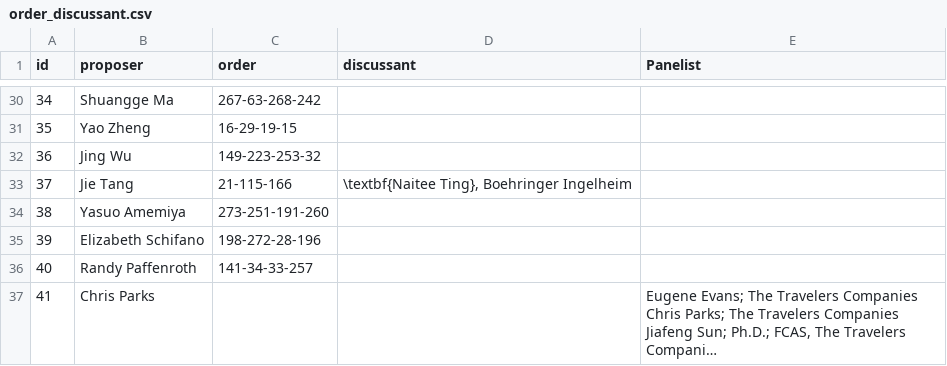
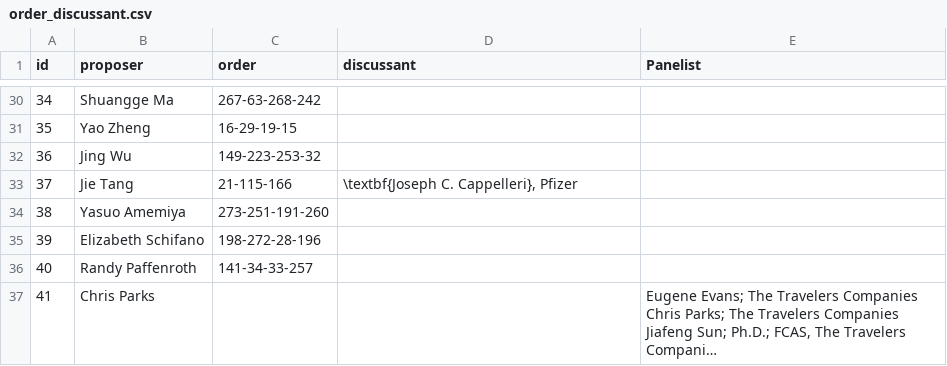
Before and after one commit to scc-uconn/NESS19, a CSV file: program/NESS_Program_Booklet/bak/order_discussant.csv, drawn as a sheet; only a part is shown, gaps mark what is left out; long unchanged cells end in …; the diff names each change by its address in the sheet, - before the commit and + after, or states it on an @@ line.

```diff
--- a/program/NESS_Program_Booklet/bak/order_discussant.csv
+++ b/program/NESS_Program_Booklet/bak/order_discussant.csv
-D33 (discussant): \textbf{Naitee Ting}, Boehringer Ingelheim
+D33 (discussant): \textbf{Joseph C. Cappelleri}, Pfizer
```
Also changed, not shown: 1 other file.
